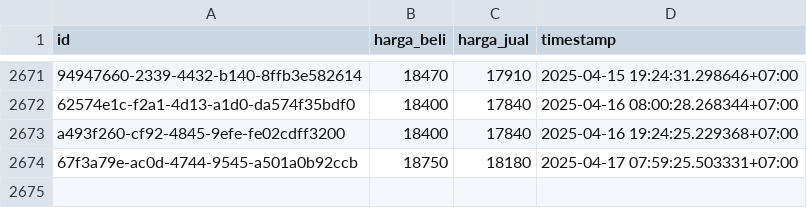
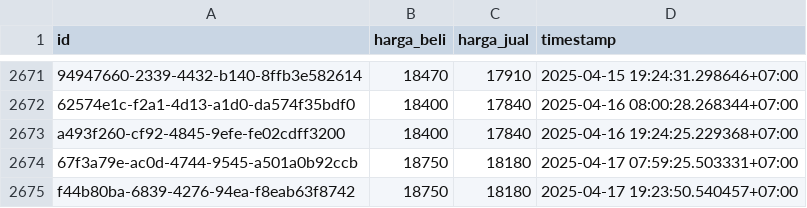
Before and after one commit to ahmadzfaiz/data, a CSV file: datasets/harga_emas_pegadaian.csv, drawn as a sheet; only a part is shown, gaps mark what is left out.

```diff
--- a/datasets/harga_emas_pegadaian.csv
+++ b/datasets/harga_emas_pegadaian.csv
@@ -2674 +2674,2 @@ a493f260-cf92-4845-9efe-fe02cdff3200,18400,17840,2025-04-16 19:24:25.229368+07:0
 67f3a79e-ac0d-4744-9545-a501a0b92ccb,18750,18180,2025-04-17 07:59:25.503331+07:00
+f44b80ba-6839-4276-94ea-f8eab63f8742,18750,18180,2025-04-17 19:23:50.540457+07:00
```
